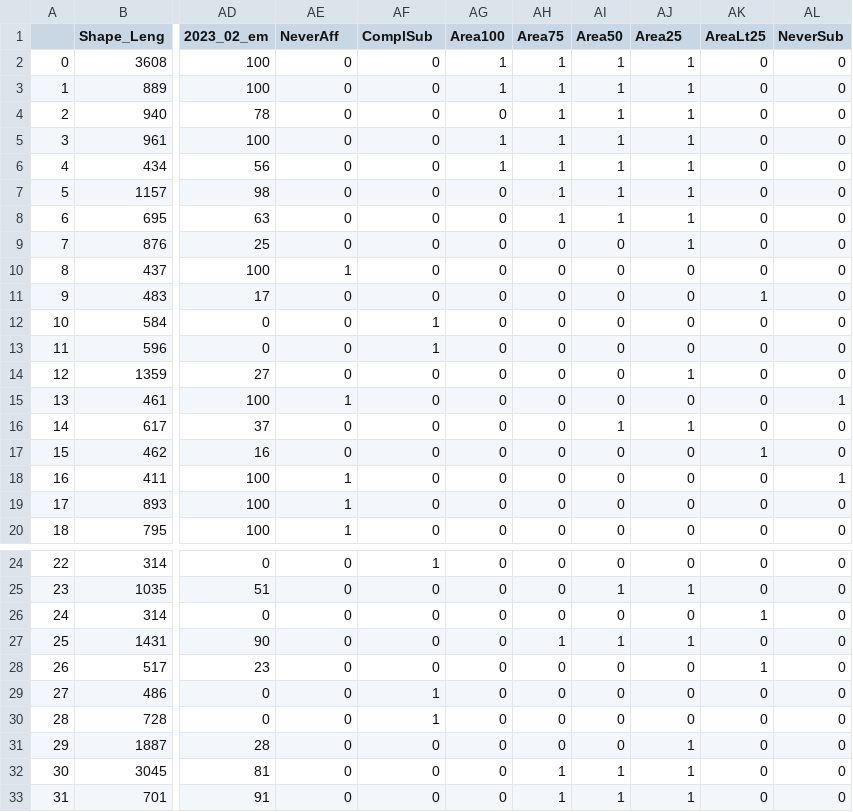
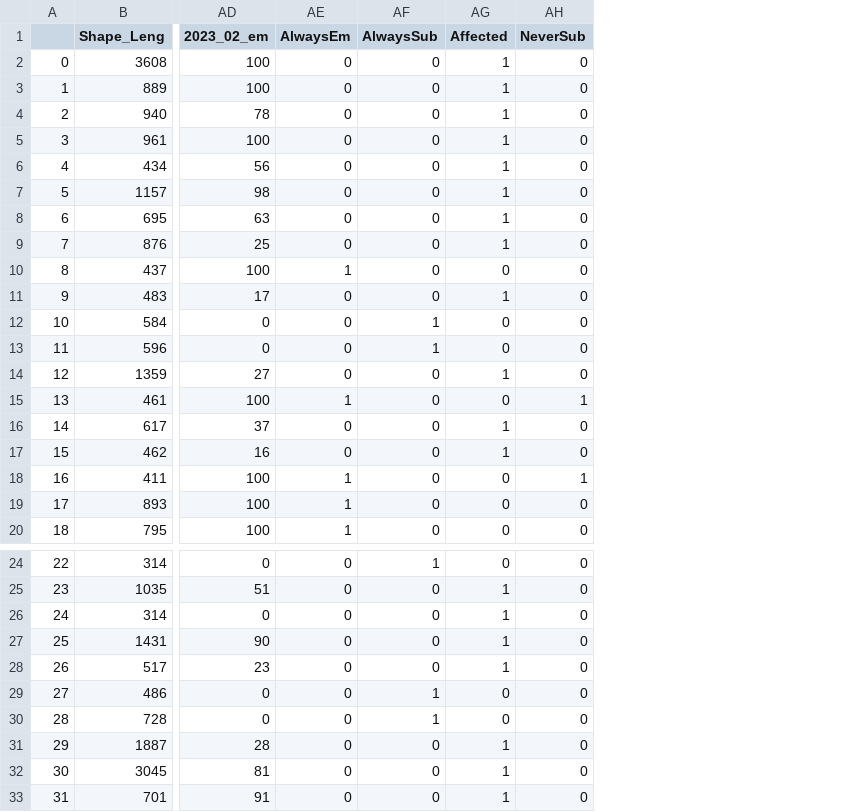
Before and after one commit to ReLandProject/ReLandTishreen, a CSV file: output/csv/tshr_polys_area_pct_info_min.csv, drawn as a sheet; only a part is shown, gaps mark what is left out; removed rows and columns are numbered as before the commit, all else as after; the diff names each change by its address in the sheet, - before the commit and + after, or states it on an @@ line.

```diff
--- a/output/csv/tshr_polys_area_pct_info_min.csv
+++ b/output/csv/tshr_polys_area_pct_info_min.csv
-column AG (Area100), rows 2-20: 1 | 1 | 0 | 1 | 1 | 0 | 0 | 0 | 0 | 0 | 0 | 0 | 0 | 0 | 0 | 0 | 0 | 0 | 0; rows 24-33: all 0
-column AH (Area75), rows 2-20: 1 | 1 | 1 | 1 | 1 | 1 | 1 | 0 | 0 | 0 | 0 | 0 | 0 | 0 | 0 | 0 | 0 | 0 | 0; rows 24-33: 0 | 0 | 0 | 1 | 0 | 0 | 0 | 0 | 1 | 1
-column AI (Area50), rows 2-20: 1 | 1 | 1 | 1 | 1 | 1 | 1 | 0 | 0 | 0 | 0 | 0 | 0 | 0 | 1 | 0 | 0 | 0 | 0; rows 24-33: 0 | 1 | 0 | 1 | 0 | 0 | 0 | 0 | 1 | 1
-column AK (AreaLt25), rows 2-20: 0 | 0 | 0 | 0 | 0 | 0 | 0 | 0 | 0 | 1 | 0 | 0 | 0 | 0 | 0 | 1 | 0 | 0 | 0; rows 24-33: 0 | 0 | 1 | 0 | 1 | 0 | 0 | 0 | 0 | 0
-AE1: NeverAff
+AE1: AlwaysEm
-AF1: ComplSub
+AF1: AlwaysSub
-AG1: Area25
+AG1: Affected
-AG11 (Affected): 0
+AG11 (Affected): 1
-AG17 (Affected): 0
+AG17 (Affected): 1
-AG26 (Affected): 0
+AG26 (Affected): 1
-AG28 (Affected): 0
+AG28 (Affected): 1
```
Also changed, not shown: output/csv/tshr_polys_area_pct_info_max.csv, 8 other files.
